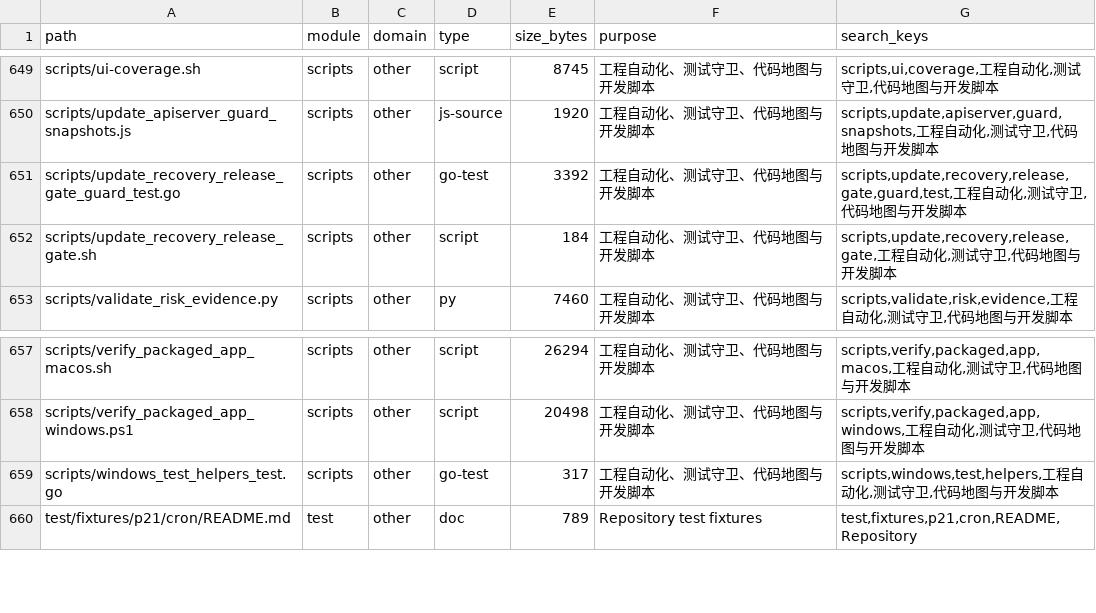
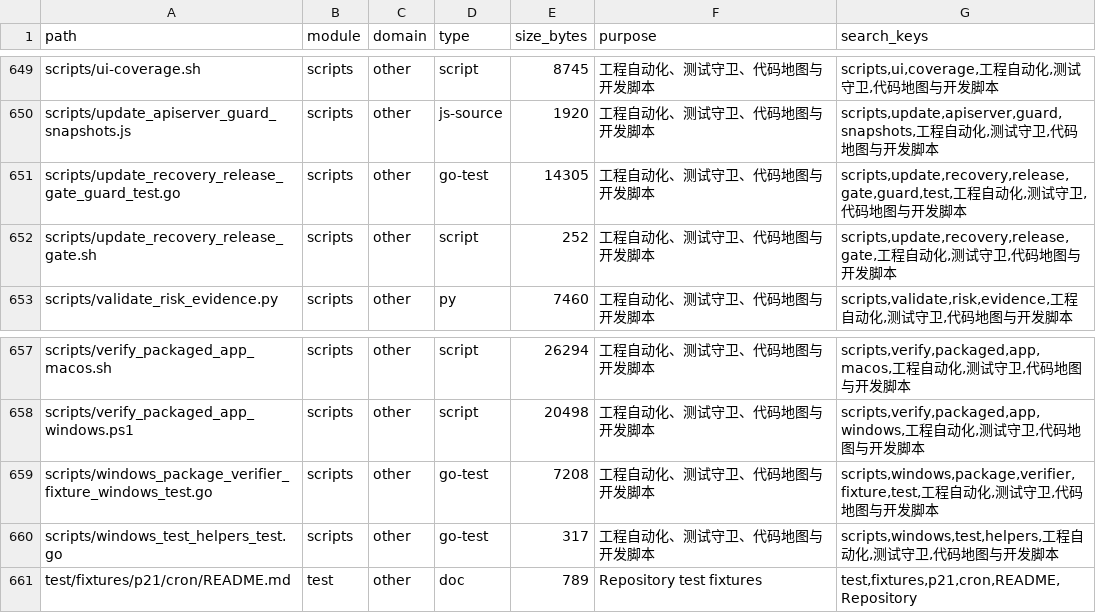
Before and after one commit to lihah111222333-cloud/Super-Dolphin-Agent-Cockpit, a TSV file: docs/doc/codemap/project-map/index/other.tsv, drawn as a sheet; only a part is shown, gaps mark what is left out.

```diff
--- a/docs/doc/codemap/project-map/index/other.tsv
+++ b/docs/doc/codemap/project-map/index/other.tsv
@@ -650,4 +650,4 @@ scripts/ui-coverage.sh	scripts	other	script	8745	工程自动化、测试守卫
 scripts/update_apiserver_guard_snapshots.js	scripts	other	js-source	1920	工程自动化、测试守卫、代码地图与开发脚本	scripts,update,apiserver,guard,snapshots,工程自动化,测试守卫,代码地图与开发脚本
-scripts/update_recovery_release_gate_guard_test.go	scripts	other	go-test	3392	工程自动化、测试守卫、代码地图与开发脚本	scripts,update,recovery,release,gate,guard,test,工程自动化,测试守卫,代码地图与开发脚本
-scripts/update_recovery_release_gate.sh	scripts	other	script	184	工程自动化、测试守卫、代码地图与开发脚本	scripts,update,recovery,release,gate,工程自动化,测试守卫,代码地图与开发脚本
+scripts/update_recovery_release_gate_guard_test.go	scripts	other	go-test	14305	工程自动化、测试守卫、代码地图与开发脚本	scripts,update,recovery,release,gate,guard,test,工程自动化,测试守卫,代码地图与开发脚本
+scripts/update_recovery_release_gate.sh	scripts	other	script	252	工程自动化、测试守卫、代码地图与开发脚本	scripts,update,recovery,release,gate,工程自动化,测试守卫,代码地图与开发脚本
 scripts/validate_risk_evidence.py	scripts	other	py	7460	工程自动化、测试守卫、代码地图与开发脚本	scripts,validate,risk,evidence,工程自动化,测试守卫,代码地图与开发脚本
@@ -658,2 +658,3 @@ scripts/verify_packaged_app_macos.sh	scripts	other	script	26294	工程自动化
 scripts/verify_packaged_app_windows.ps1	scripts	other	script	20498	工程自动化、测试守卫、代码地图与开发脚本	scripts,verify,packaged,app,windows,工程自动化,测试守卫,代码地图与开发脚本
+scripts/windows_package_verifier_fixture_windows_test.go	scripts	other	go-test	7208	工程自动化、测试守卫、代码地图与开发脚本	scripts,windows,package,verifier,fixture,test,工程自动化,测试守卫,代码地图与开发脚本
 scripts/windows_test_helpers_test.go	scripts	other	go-test	317	工程自动化、测试守卫、代码地图与开发脚本	scripts,windows,test,helpers,工程自动化,测试守卫,代码地图与开发脚本
```
Also changed, not shown: 8 other files.
